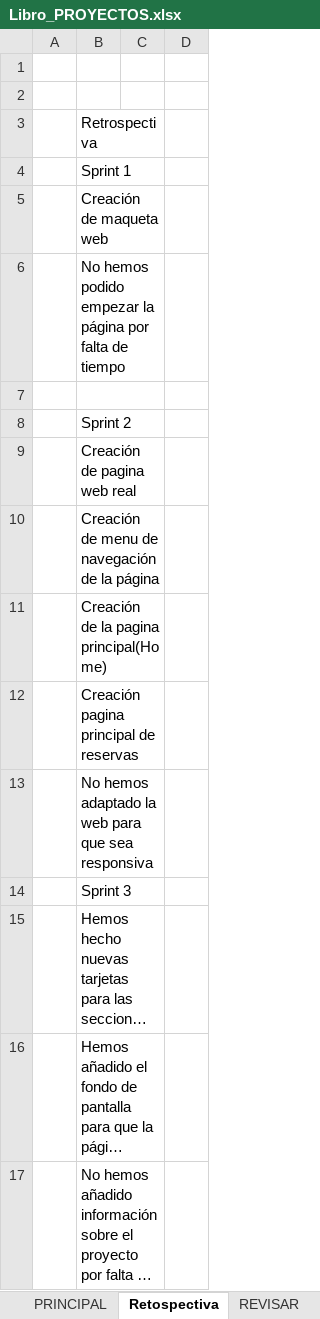
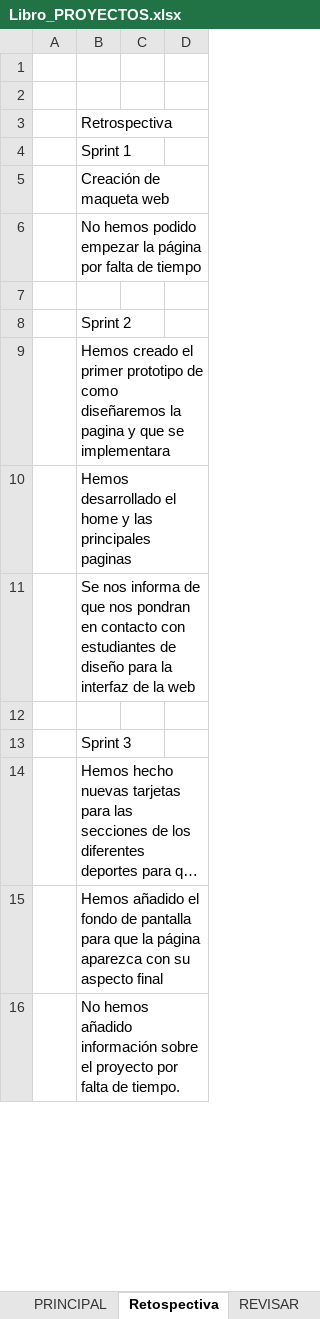
Before and after one commit to HugoRoman01/Proyectos3, an Excel workbook: Libro_PROYECTOS.xlsx, sheet Retospectiva, drawn as a sheet; only a part is shown; long unchanged cells end in …; values as stored, in another font and other column widths than the file's, no cell formats; removed rows and columns are numbered as before the commit, all else as after; the diff covers the shown part only; the diff names each change by its address in the sheet, - before the commit and + after, or states it on an @@ line.

```diff
--- a/Libro_PROYECTOS.xlsx (sheet Retospectiva)
+++ b/Libro_PROYECTOS.xlsx (sheet Retospectiva)
-B3:C3 merged
-B4:C4 merged
-B5:C5 merged
-B6:C6 merged
-B7:C7 merged
-B8:C8 merged
-B9: Creación de pagina web real
+B9: Hemos creado el primer prototipo de como diseñaremos la pagina y que se implementara
-B9:C9 merged
-B10: Creación de menu de navegación de la página
+B10: Hemos desarrollado el home y las principales paginas
-B10:C10 merged
-B11: Creación de la pagina principal(Home)
+B11: Se nos informa de que nos pondran en contacto con estudiantes de diseño para la interfaz de la web
-B11:C11 merged
-B12: Creación pagina principal de reservas
+B12: (empty)
-B12:C12 merged
-row 13:  | No hemos adaptado la web para que sea responsiva
-B14:C14 merged
-B15:C15 merged
-B16:C16 merged
-B17:C17 merged
```
Also changed, not shown: 23 added rows, 21 removed rows, 5 edited cells and merged cells elsewhere in this sheet, sheet PRINCIPAL, cell formats.
